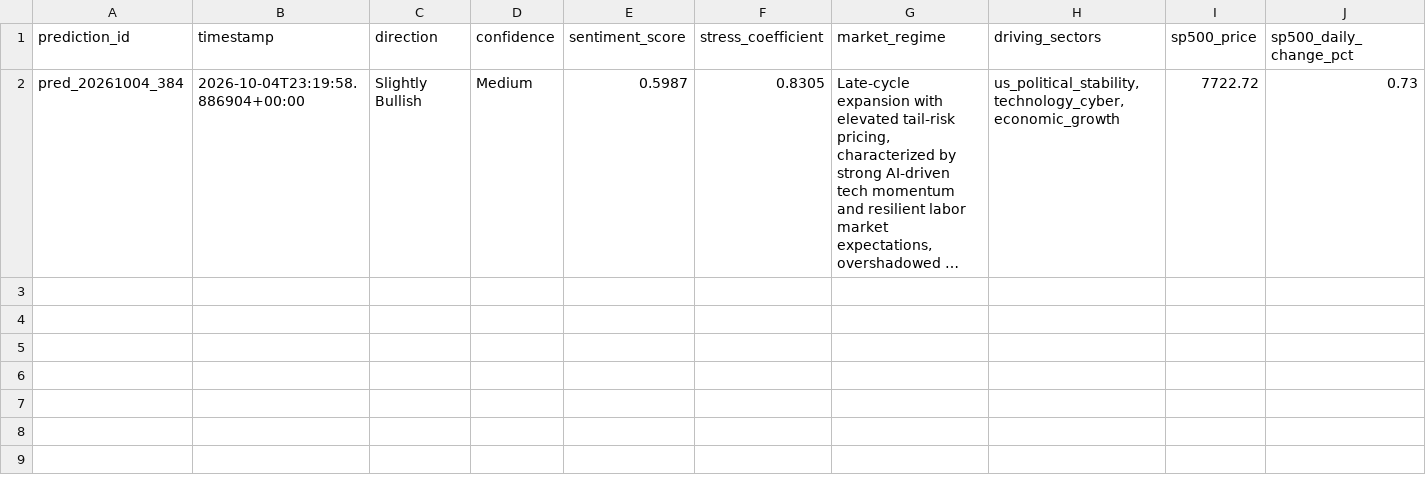
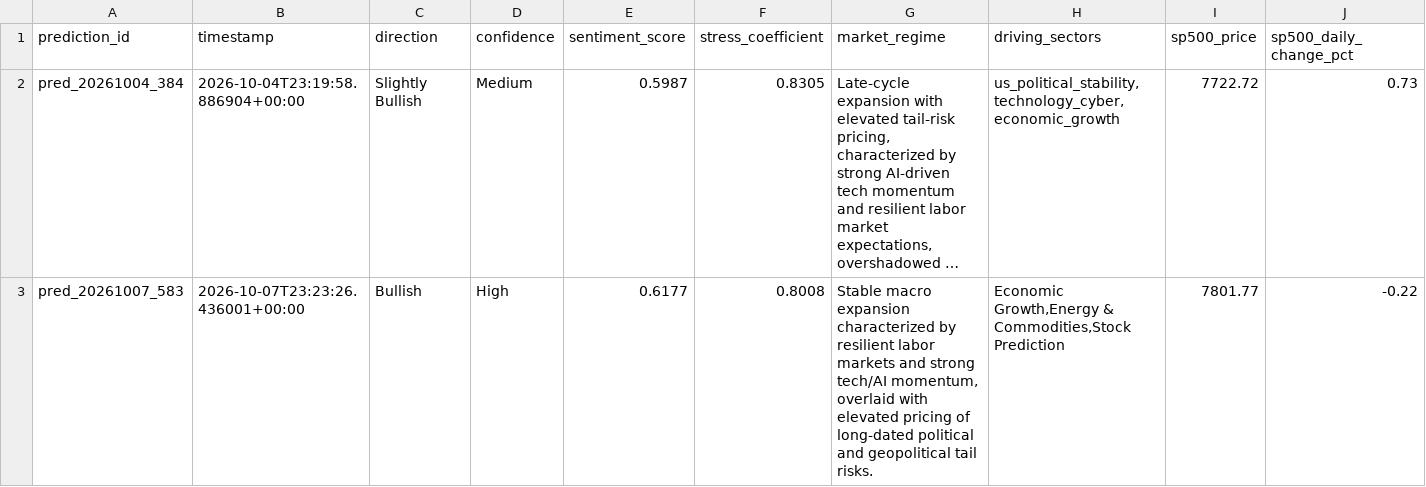
Before and after one commit to steven5chun/polymarket-sp500-agent, a CSV file: data/predictions.csv, drawn as a sheet; only a part is shown; long unchanged cells end in …; rows hold the shown columns only; the diff names each change by its address in the sheet, - before the commit and + after, or states it on an @@ line.

```diff
--- a/data/predictions.csv
+++ b/data/predictions.csv
+row 3: pred_20261007_583 | 2026-10-07T23:23:26.436001+00:00 | Bullish | High | 0.6177 | 0.8008 | Stable macro expansion characterized by resilient labor markets and strong tech/AI momentum, overlaid with elevated pricing of long-dated political and geopolitical tail risks. | Economic Growth,Energy & Commodities,Stock Prediction | 7801.77 | -0.22
```
Also changed, not shown: data/detail.csv, data/sectors.csv, 1 other file.
